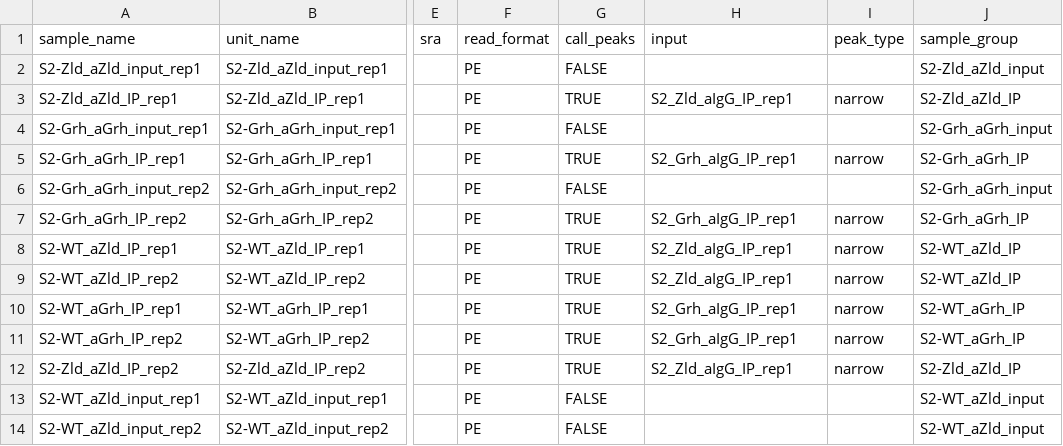
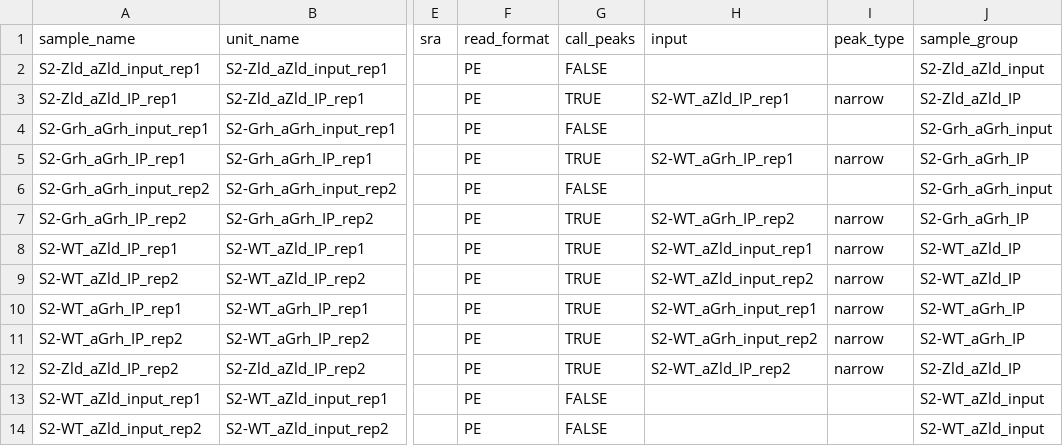
Before and after one commit to tjgibson/S2_pioneers_manuscript, a TSV file: config/ChIP_units.tsv, drawn as a sheet; only a part is shown, gaps mark what is left out; the diff covers the shown part only; the diff names each change by its address in the sheet, - before the commit and + after, or states it on an @@ line.

```diff
--- a/config/ChIP_units.tsv
+++ b/config/ChIP_units.tsv
-H3 (input): S2_Zld_aIgG_IP_rep1
+H3 (input): S2-WT_aZld_IP_rep1
-H5 (input): S2_Grh_aIgG_IP_rep1
+H5 (input): S2-WT_aGrh_IP_rep1
-H7 (input): S2_Grh_aIgG_IP_rep1
+H7 (input): S2-WT_aGrh_IP_rep2
-H8 (input): S2_Zld_aIgG_IP_rep1
+H8 (input): S2-WT_aZld_input_rep1
-H9 (input): S2_Zld_aIgG_IP_rep1
+H9 (input): S2-WT_aZld_input_rep2
-H10 (input): S2_Grh_aIgG_IP_rep1
+H10 (input): S2-WT_aGrh_input_rep1
-H11 (input): S2_Grh_aIgG_IP_rep1
+H11 (input): S2-WT_aGrh_input_rep2
-H12 (input): S2_Zld_aIgG_IP_rep1
+H12 (input): S2-WT_aZld_IP_rep2
```
Also changed, not shown: 42 edited cells elsewhere in this file, 5 other files.
